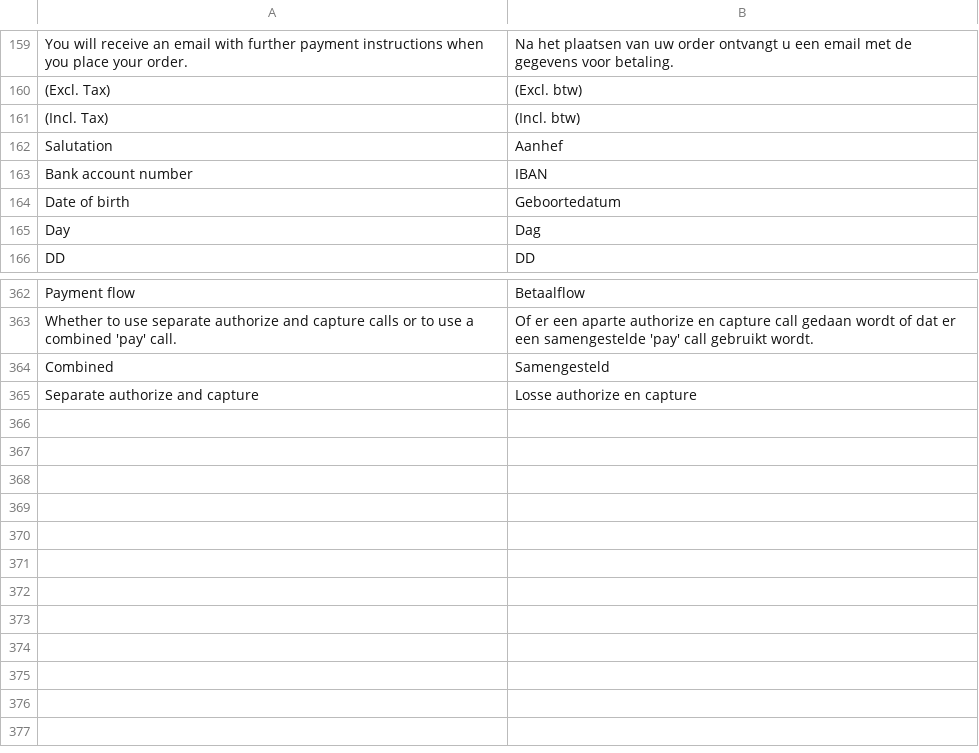
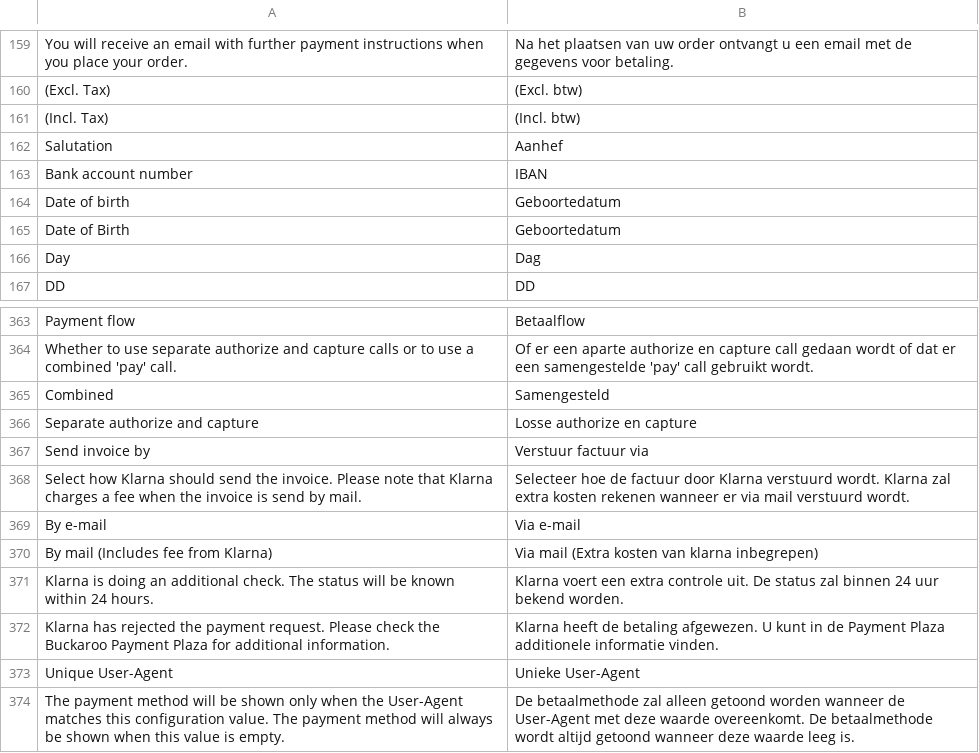
Before and after one commit to OpenMageModuleFostering/tig_buckaroo3extended, a CSV file: app/locale/nl_NL/TIG_Buckaroo3Extended.csv, drawn as a sheet; only a part is shown, gaps mark what is left out; the diff names each change by its address in the sheet, - before the commit and + after, or states it on an @@ line.

```diff
--- a/app/locale/nl_NL/TIG_Buckaroo3Extended.csv
+++ b/app/locale/nl_NL/TIG_Buckaroo3Extended.csv
+row 165: Date of Birth | Geboortedatum
+row 367: Send invoice by | Verstuur factuur via
+row 368: Select how Klarna should send the invoice. Please note that Klarna charges a fee when the invoice is send by mail. | Selecteer hoe de factuur door Klarna verstuurd wordt. Klarna zal extra kosten rekenen wanneer er via mail verstuurd wordt.
+row 369: By e-mail | Via e-mail
+row 370: By mail (Includes fee from Klarna) | Via mail (Extra kosten van klarna inbegrepen)
+row 371: Klarna is doing an additional check. The status will be known within 24 hours. | Klarna voert een extra controle uit. De status zal binnen 24 uur bekend worden.
+row 372: Klarna has rejected the payment request. Please check the Buckaroo Payment Plaza for additional information. | Klarna heeft de betaling afgewezen. U kunt in de Payment Plaza additionele informatie vinden.
+row 373: Unique User-Agent | Unieke User-Agent
+row 374: The payment method will be shown only when the User-Agent matches this configuration value. The payment method will always be shown when this value is empty. | De betaalmethode zal alleen getoond worden wanneer de User-Agent met deze waarde overeenkomt. De betaalmethode wordt altijd getoond wanneer deze waarde leeg is.
```
Also changed, not shown: app/locale/en_US/TIG_Buckaroo3Extended.csv, 48 other files.
